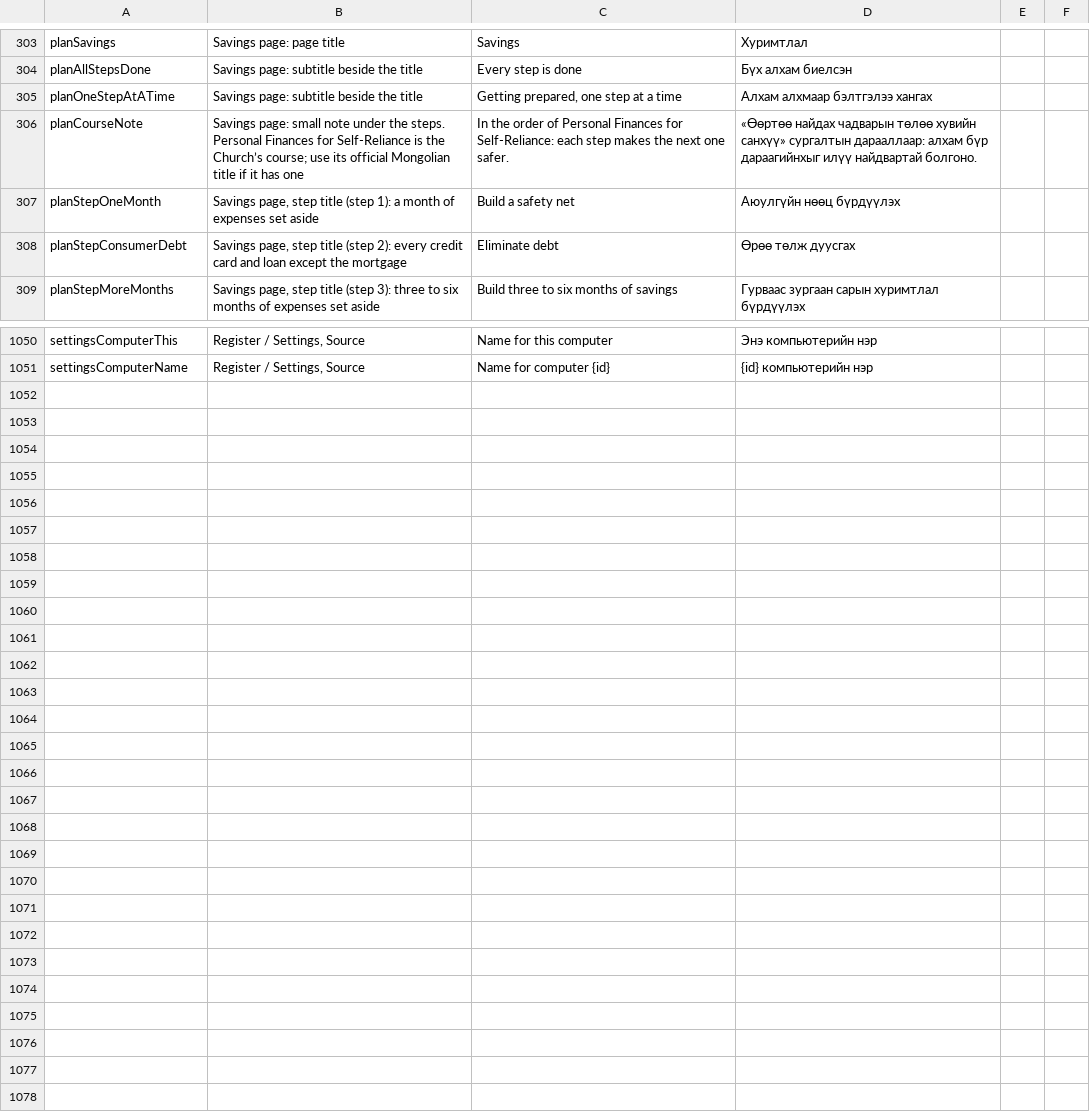
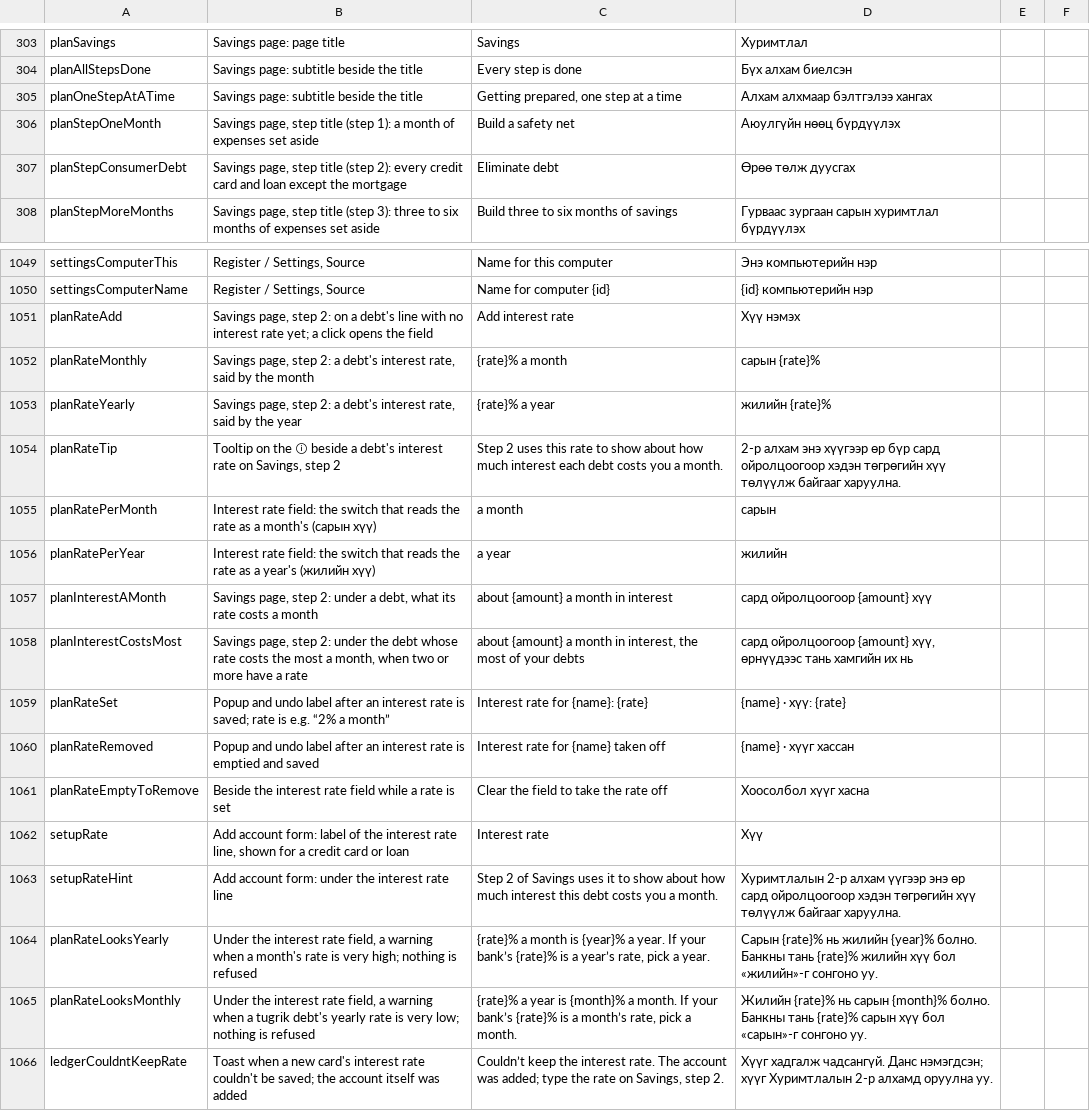
Before and after one commit to Loveland-Solutions/betterbudget-app, a CSV file: docs/mongolian-review.csv, drawn as a sheet; only a part is shown, gaps mark what is left out.

```diff
--- a/docs/mongolian-review.csv
+++ b/docs/mongolian-review.csv
@@ -305,3 +305,2 @@ planAllStepsDone,Savings page: subtitle beside the title,Every step is done,Бү
 planOneStepAtATime,Savings page: subtitle beside the title,"Getting prepared, one step at a time",Алхам алхмаар бэлтгэлээ хангах,,
-planCourseNote,Savings page: small note under the steps. Personal Finances for Self-Reliance is the Church’s course; use its official Mongolian title if it has one,In the order of Personal Finances for Self-Reliance: each step makes the next one safer.,«Өөртөө найдах чадварын төлөө хувийн санхүү» сургалтын дарааллаар: алхам бүр дараагийнхыг илүү найдвартай болгоно.,,
 planStepOneMonth,"Savings page, step title (step 1): a month of expenses set aside",Build a safety net,Аюулгүйн нөөц бүрдүүлэх,,
@@ -1069 +1068,17 @@ settingsComputerThis,"Register / Settings, Source",Name for this computer,Энэ
 settingsComputerName,"Register / Settings, Source",Name for computer {id},{id} компьютерийн нэр,,
+planRateAdd,"Savings page, step 2: on a debt's line with no interest rate yet; a click opens the field",Add interest rate,Хүү нэмэх,,
+planRateMonthly,"Savings page, step 2: a debt's interest rate, said by the month",{rate}% a month,сарын {rate}%,,
+planRateYearly,"Savings page, step 2: a debt's interest rate, said by the year",{rate}% a year,жилийн {rate}%,,
+planRateTip,"Tooltip on the ⓘ beside a debt's interest rate on Savings, step 2",Step 2 uses this rate to show about how much interest each debt costs you a month.,2-р алхам энэ хүүгээр өр бүр сард ойролцоогоор хэдэн төгрөгийн хүү төлүүлж байгааг харуулна.,,
+planRatePerMonth,Interest rate field: the switch that reads the rate as a month's (сарын хүү),a month,сарын,,
+planRatePerYear,Interest rate field: the switch that reads the rate as a year's (жилийн хүү),a year,жилийн,,
+planInterestAMonth,"Savings page, step 2: under a debt, what its rate costs a month",about {amount} a month in interest,сард ойролцоогоор {amount} хүү,,
+planInterestCostsMost,"Savings page, step 2: under the debt whose rate costs the most a month, when two or more have a rate","about {amount} a month in interest, the most of your debts","сард ойролцоогоор {amount} хүү, өрнүүдээс тань хамгийн их нь",,
+planRateSet,Popup and undo label after an interest rate is saved; rate is e.g. “2% a month”,Interest rate for {name}: {rate},{name} · хүү: {rate},,
+planRateRemoved,Popup and undo label after an interest rate is emptied and saved,Interest rate for {name} taken off,{name} · хүүг хассан,,
+planRateEmptyToRemove,Beside the interest rate field while a rate is set,Clear the field to take the rate off,Хоосолбол хүүг хасна,,
+setupRate,"Add account form: label of the interest rate line, shown for a credit card or loan",Interest rate,Хүү,,
+setupRateHint,Add account form: under the interest rate line,Step 2 of Savings uses it to show about how much interest this debt costs you a month.,Хуримтлалын 2-р алхам үүгээр энэ өр сард ойролцоогоор хэдэн төгрөгийн хүү төлүүлж байгааг харуулна.,,
+planRateLooksYearly,"Under the interest rate field, a warning when a month's rate is very high; nothing is refused","{rate}% a month is {year}% a year. If your bank’s {rate}% is a year’s rate, pick a year.",Сарын {rate}% нь жилийн {year}% болно. Банкны тань {rate}% жилийн хүү бол «жилийн»-г сонгоно уу.,,
+planRateLooksMonthly,"Under the interest rate field, a warning when a tugrik debt's yearly rate is very low; nothing is refused","{rate}% a year is {month}% a month. If your bank’s {rate}% is a month’s rate, pick a month.",Жилийн {rate}% нь сарын {month}% болно. Банкны тань {rate}% сарын хүү бол «сарын»-г сонгоно уу.,,
+ledgerCouldntKeepRate,"Toast when a new card's interest rate couldn't be saved; the account itself was added","Couldn’t keep the interest rate. The account was added; type the rate on Savings, step 2.","Хүүг хадгалж чадсангүй. Данс нэмэгдсэн; хүүг Хуримтлалын 2-р алхамд оруулна уу.",,
```
Also changed, not shown: 20 other files.
